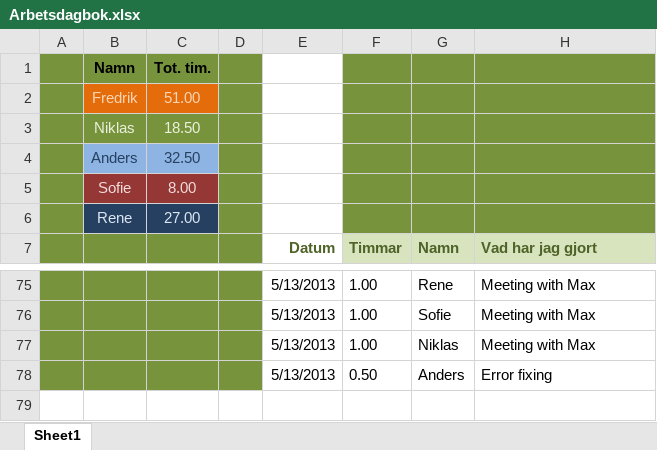
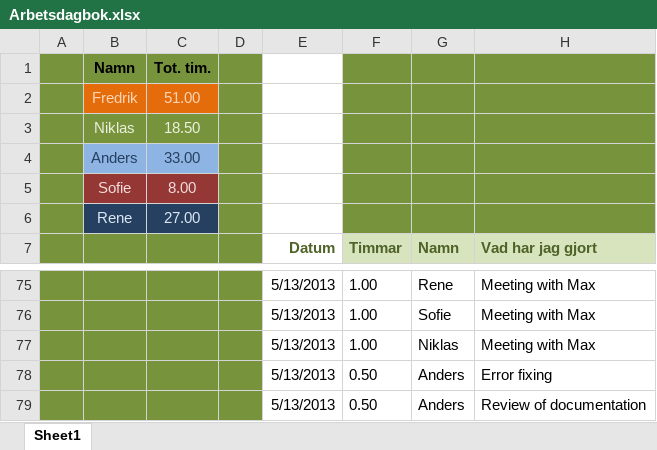
Before and after one commit to drderkummer/Software-Engineering-Project, an Excel workbook: Arbetsdagbok.xlsx, sheet Sheet1, drawn as a sheet; only a part is shown, gaps mark what is left out; values as stored, in another font and other column widths than the file's, no borders; the diff names each change by its address in the sheet, - before the commit and + after, or states it on an @@ line.

Commit message:
documentation updated

```diff
--- a/Arbetsdagbok.xlsx (sheet Sheet1)
+++ b/Arbetsdagbok.xlsx (sheet Sheet1)
-C4: 32.50
+C4: 33.00
+row 79:  |  |  |  | 5/13/2013 | 0.50 | Anders | Review of documentation
```
Also changed, not shown: 2 other files.
